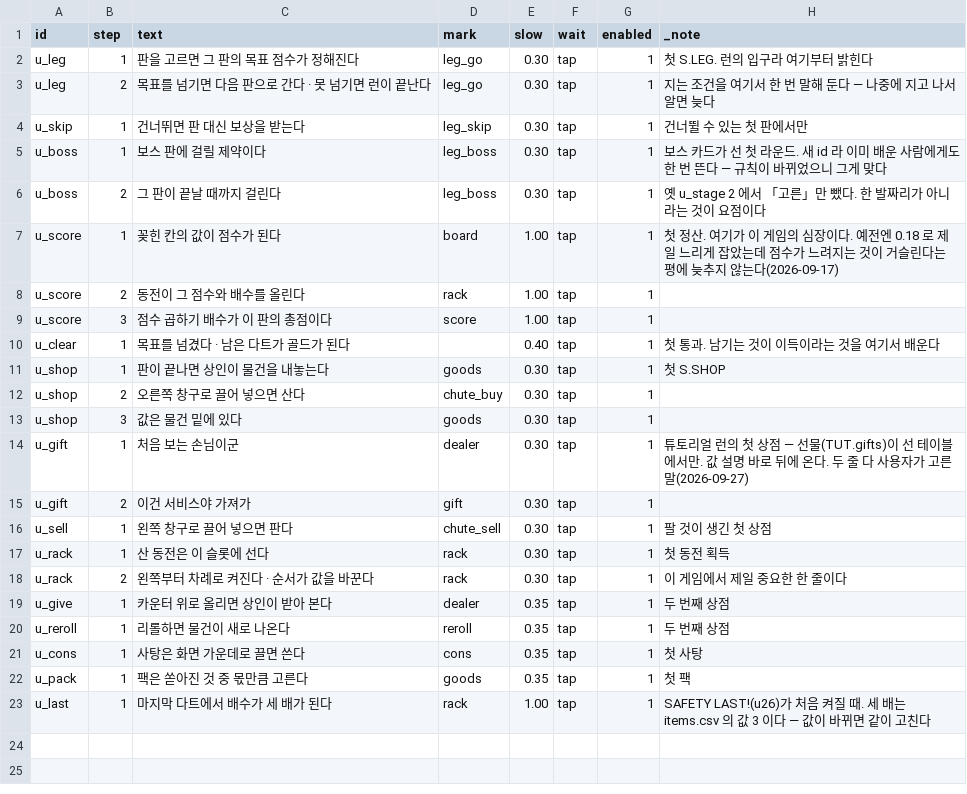
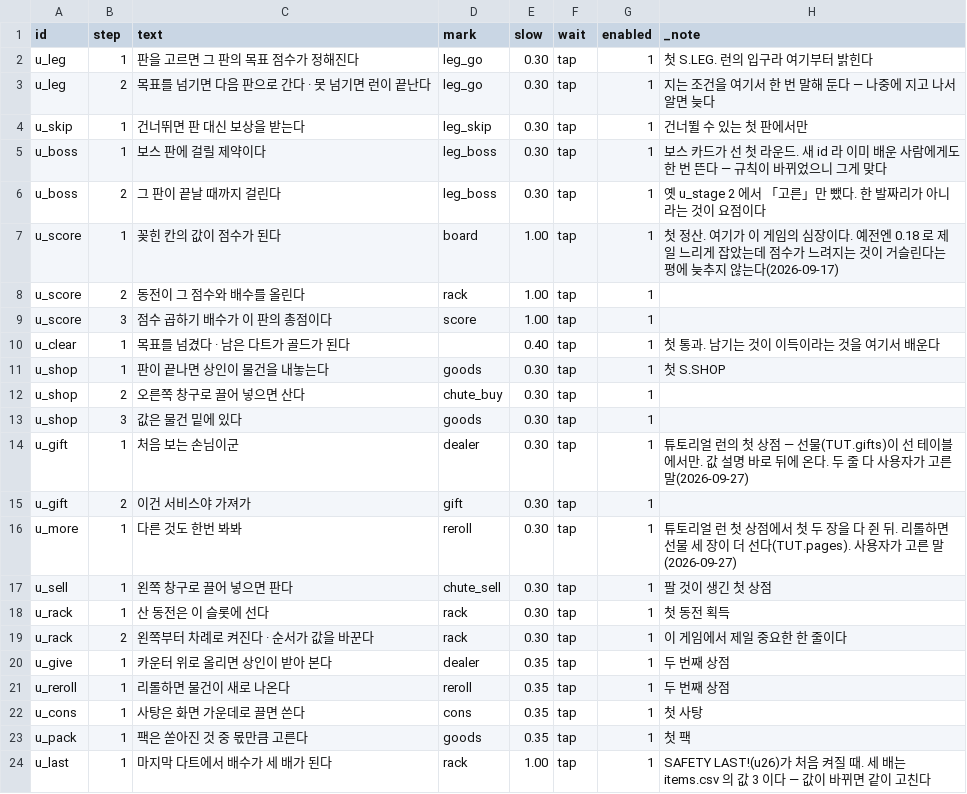
Before and after one commit to GGbong69/test-03, a CSV file: data/tutor.csv, drawn as a sheet.

```diff
--- a/data/tutor.csv
+++ b/data/tutor.csv
@@ -15,2 +15,3 @@ u_gift,1,처음 보는 손님이군,dealer,0.30,tap,1,튜토리얼 런의 첫
 u_gift,2,이건 서비스야 가져가,gift,0.30,tap,1,
+u_more,1,다른 것도 한번 봐봐,reroll,0.30,tap,1,튜토리얼 런 첫 상점에서 첫 두 장을 다 쥔 뒤. 리롤하면 선물 세 장이 더 선다(TUT.pages). 사용자가 고른 말(2026-09-27)
 u_sell,1,왼쪽 창구로 끌어 넣으면 판다,chute_sell,0.30,tap,1,팔 것이 생긴 첫 상점
```
Also changed, not shown: 4 other files.
